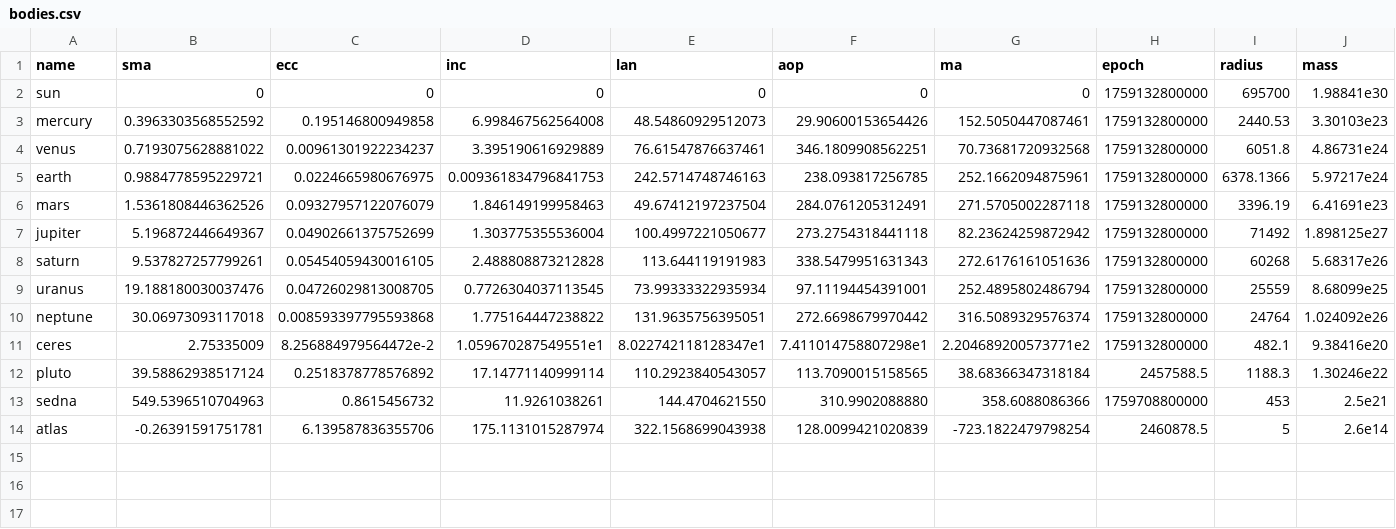
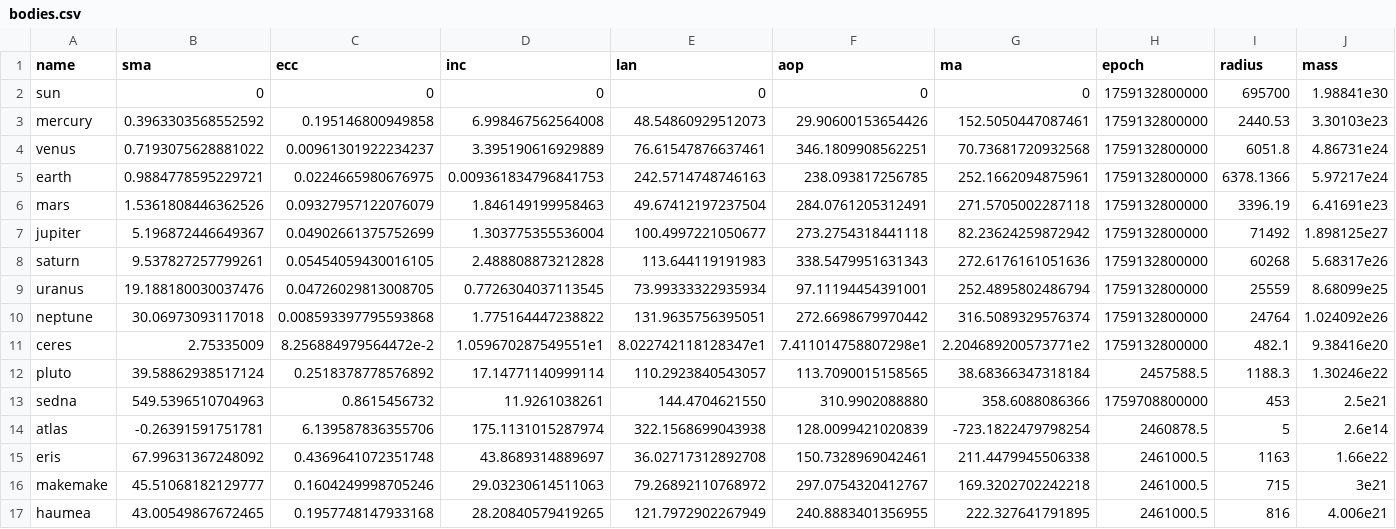
Before and after one commit to guritso/kepler-solar-system, a CSV file: src/lib/assets/bodies.csv, drawn as a sheet; the diff names each change by its address in the sheet, - before the commit and + after, or states it on an @@ line.

Commit message:
refactor: centralize constants and improve trail logic for celestial bodies

```diff
--- a/src/lib/assets/bodies.csv
+++ b/src/lib/assets/bodies.csv
+row 15: eris | 67.99631367248092 | 0.4369641072351748 | 43.8689314889697 | 36.02717312892708 | 150.7328969042461 | 211.4479945506338 | 2461000.5 | 1163 | 1.66e22
+row 16: makemake | 45.51068182129777 | 0.1604249998705246 | 29.03230614511063 | 79.26892110768972 | 297.0754320412767 | 169.3202702242218 | 2461000.5 | 715 | 3e21
+row 17: haumea | 43.00549867672465 | 0.1957748147933168 | 28.20840579419265 | 121.7972902267949 | 240.8883401356955 | 222.327641791895 | 2461000.5 | 816 | 4.006e21
```
Also changed, not shown: 6 other files.
